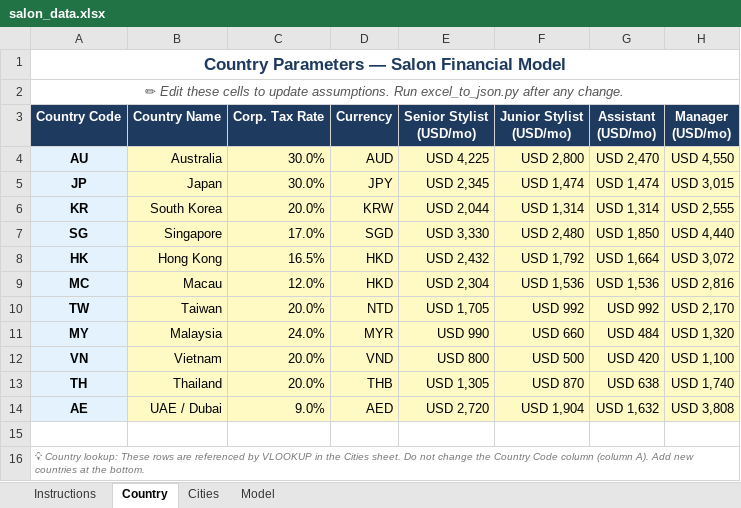
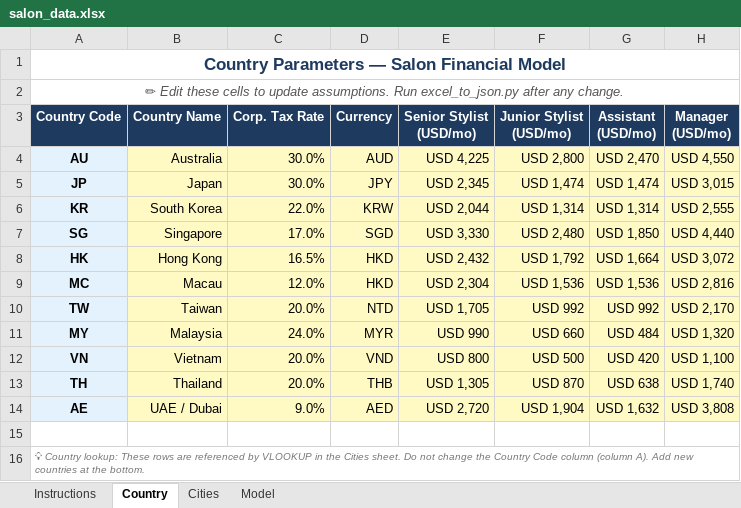
Before and after one commit to vincentekt/oasis-salon-feasibility, an Excel workbook: salon_data.xlsx, sheet Country, drawn as a sheet; values as stored, in another font and other column widths than the file's, no borders; the diff names each change by its address in the sheet, - before the commit and + after, or states it on an @@ line.

```diff
--- a/salon_data.xlsx (sheet Country)
+++ b/salon_data.xlsx (sheet Country)
-C6 (Corp. Tax Rate): 20.0%
+C6 (Corp. Tax Rate): 22.0%
```
Also changed, not shown: sheet Model, sheet Instructions, sheet Cities, 4 other files.
